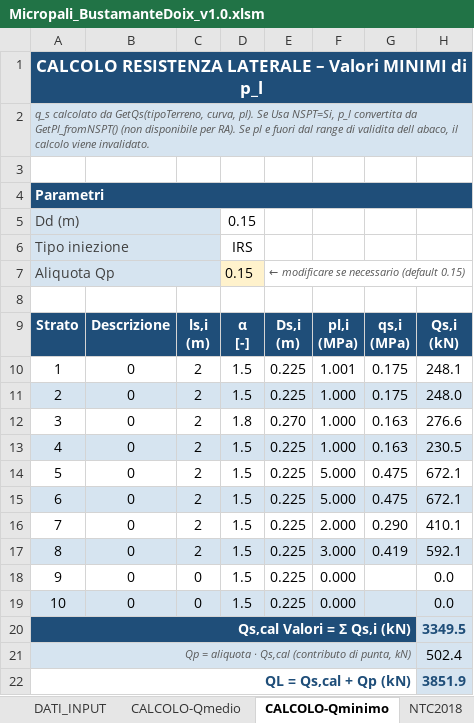
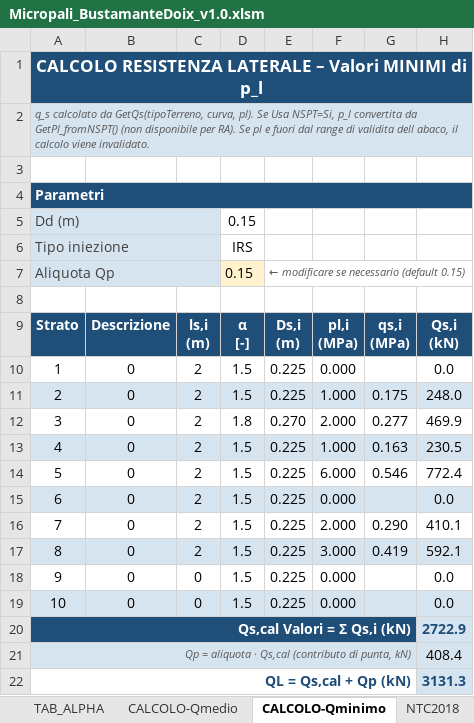
Before and after one commit to FraJoMen/franciscojmendez_Risorse, an Excel workbook: articolo_04_micropali/Micropali_BustamanteDoix_v1.0.xlsm, sheet CALCOLO-Qminimo, drawn as a sheet; values as stored, in another font and other column widths than the file's, no borders; the diff names each change by its address in the sheet, - before the commit and + after, or states it on an @@ line.

```diff
--- a/articolo_04_micropali/Micropali_BustamanteDoix_v1.0.xlsm (sheet CALCOLO-Qminimo)
+++ b/articolo_04_micropali/Micropali_BustamanteDoix_v1.0.xlsm (sheet CALCOLO-Qminimo)
+sheet tab: TAB_ALPHA
-F10: 1.001
+F10: 0.000
-G10: 0.175
+G10: (empty)
-H10: 248.1
+H10: 0.0
-F12: 1.000
+F12: 2.000
-G12: 0.163
+G12: 0.277
-H12: 276.6
+H12: 469.9
-F14: 5.000
+F14: 6.000
-G14: 0.475
+G14: 0.546
-H14: 672.1
+H14: 772.4
-F15: 5.000
+F15: 0.000
-G15: 0.475
+G15: (empty)
-H15: 672.1
+H15: 0.0
-H20: 3349.5
+H20: 2722.9
-H21: 502.4
+H21: 408.4
-H22: 3851.9
+H22: 3131.3
```
Also changed, not shown: sheet CALCOLO-Qmedio, sheet DATI_INPUT, sheet NTC2018, sheet Credits, charts or pictures, articolo_04_micropali/Micropali_BustamanteDoix_v1.0.xlsx, 2 other files.
